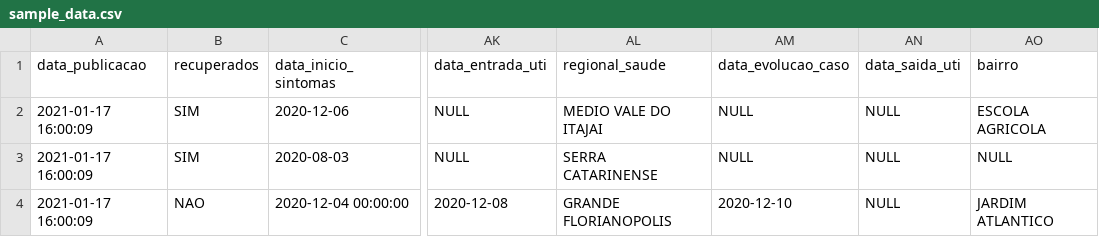
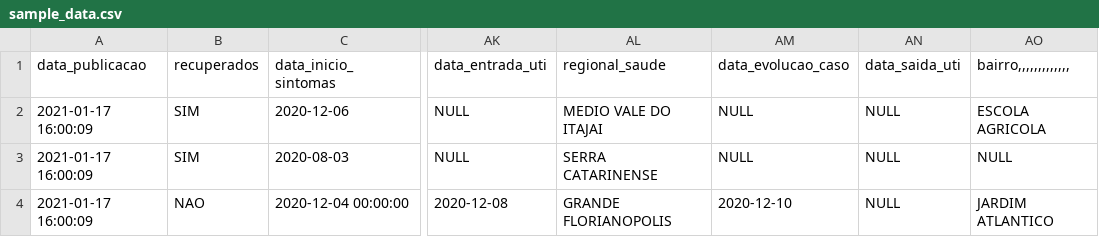
Before and after one commit to globaldothealth/list, a CSV file: ingestion/functions/parsing/brazil_santa_catarina/sample_data.csv, drawn as a sheet; only a part is shown, gaps mark what is left out; the diff names each change by its address in the sheet, - before the commit and + after, or states it on an @@ line.

```diff
--- a/ingestion/functions/parsing/brazil_santa_catarina/sample_data.csv
+++ b/ingestion/functions/parsing/brazil_santa_catarina/sample_data.csv
-AO1: bairro
+AO1: bairro,,,,,,,,,,,,,
```
Also changed, not shown: 2 other files.
